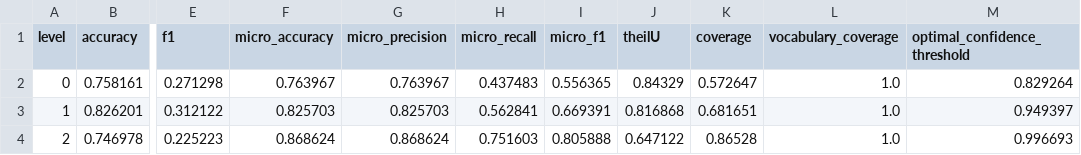
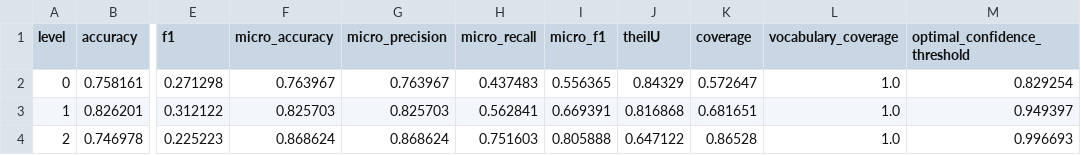
Before and after one commit to GuillaumeMougeot/mini_metrics, a CSV file: examples/expected/flemming_fastai_v1_metrics.csv, drawn as a sheet; only a part is shown, gaps mark what is left out; the diff names each change by its address in the sheet, - before the commit and + after, or states it on an @@ line.

Commit message:
Stabilize threshold selection and preserve API compatibility

```diff
--- a/examples/expected/flemming_fastai_v1_metrics.csv
+++ b/examples/expected/flemming_fastai_v1_metrics.csv
-M2 (optimal_confidence_threshold): 0.829264
+M2 (optimal_confidence_threshold): 0.829254
```
Also changed, not shown: 5 other files.
